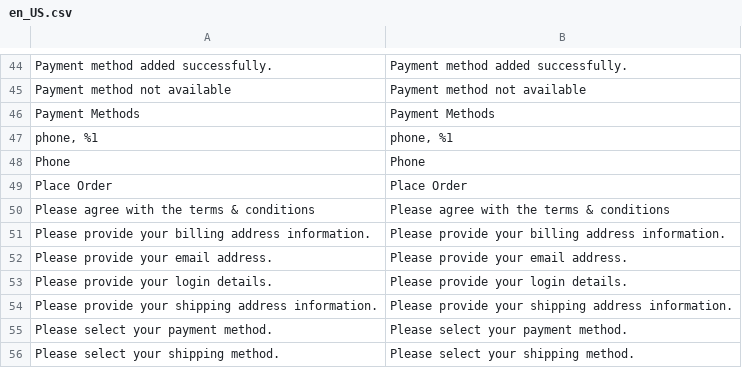
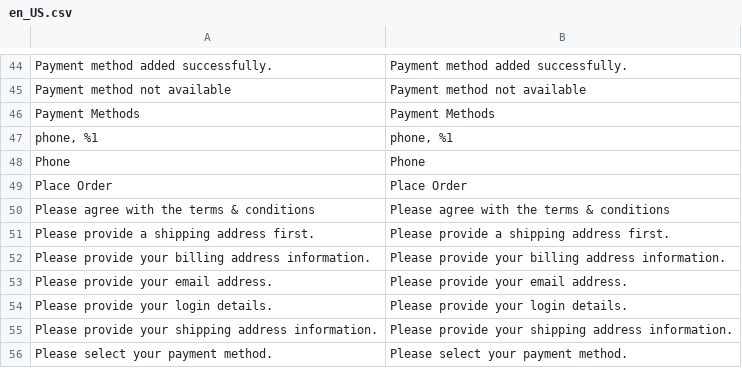
Before and after one commit to hyva-themes/magento2-react-checkout, a CSV file: src/i18n/en_US.csv, drawn as a sheet; only a part is shown, gaps mark what is left out; the shorter side is filled out with more unchanged rows.

```diff
--- a/src/i18n/en_US.csv
+++ b/src/i18n/en_US.csv
@@ -50,2 +50,3 @@
 "Please agree with the terms & conditions","Please agree with the terms & conditions"
+"Please provide a shipping address first.","Please provide a shipping address first."
 "Please provide your billing address information.","Please provide your billing address information."
```
Also changed, not shown: src/i18n/de_DE.csv, 4 other files.
